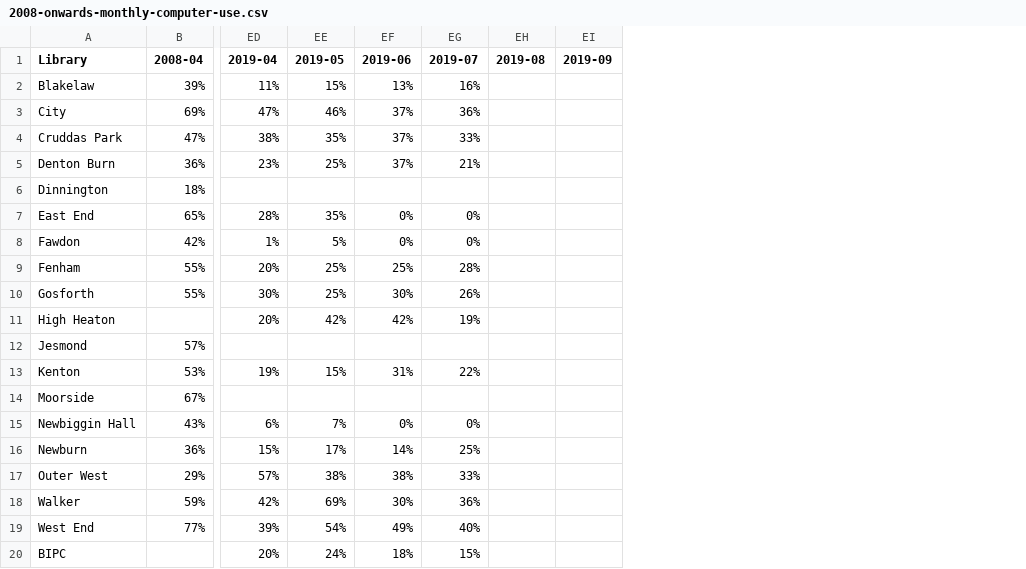
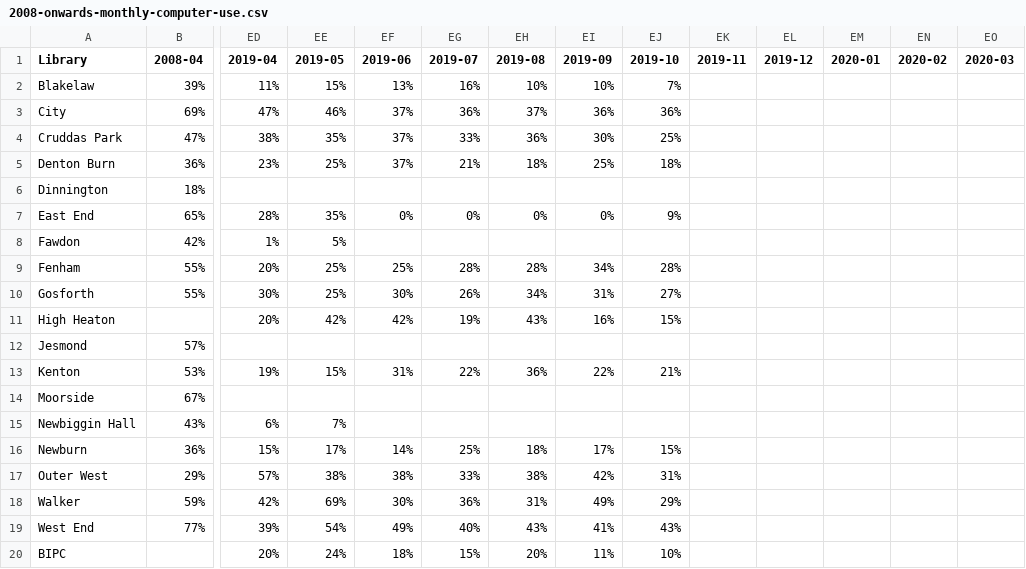
Before and after one commit to LibrariesHacked/wuthering-hacks, a CSV file: data/2008-onwards-monthly-computer-use.csv, drawn as a sheet; only a part is shown, gaps mark what is left out; the diff names each change by its address in the sheet, - before the commit and + after, or states it on an @@ line.

```diff
--- a/data/2008-onwards-monthly-computer-use.csv
+++ b/data/2008-onwards-monthly-computer-use.csv
+column EJ (2019-10), rows 2-20: 7% | 36% | 25% | 18% |  | 9% |  | 28% | 27% | 15% |  | 21% |  |  | 15% | 31% | 29% | 43% | 10%
+column EK (2019-11), empty
+column EL (2019-12), empty
+column EM (2020-01), empty
+column EN (2020-02), empty
+column EO (2020-03), empty
-EH2 (2019-08): (empty)
+EH2 (2019-08): 10%
-EI2 (2019-09): (empty)
+EI2 (2019-09): 10%
-EH3 (2019-08): (empty)
+EH3 (2019-08): 37%
-EI3 (2019-09): (empty)
+EI3 (2019-09): 36%
-EH4 (2019-08): (empty)
+EH4 (2019-08): 36%
-EI4 (2019-09): (empty)
+EI4 (2019-09): 30%
-EH5 (2019-08): (empty)
+EH5 (2019-08): 18%
-EI5 (2019-09): (empty)
+EI5 (2019-09): 25%
-EH7 (2019-08): (empty)
+EH7 (2019-08): 0%
-EI7 (2019-09): (empty)
+EI7 (2019-09): 0%
-EF8 (2019-06): 0%
+EF8 (2019-06): (empty)
-EG8 (2019-07): 0%
+EG8 (2019-07): (empty)
-EH9 (2019-08): (empty)
+EH9 (2019-08): 28%
-EI9 (2019-09): (empty)
+EI9 (2019-09): 34%
-EH10 (2019-08): (empty)
+EH10 (2019-08): 34%
-EI10 (2019-09): (empty)
+EI10 (2019-09): 31%
-EH11 (2019-08): (empty)
+EH11 (2019-08): 43%
-EI11 (2019-09): (empty)
+EI11 (2019-09): 16%
-EH13 (2019-08): (empty)
+EH13 (2019-08): 36%
-EI13 (2019-09): (empty)
+EI13 (2019-09): 22%
-EF15 (2019-06): 0%
+EF15 (2019-06): (empty)
-EG15 (2019-07): 0%
+EG15 (2019-07): (empty)
-EH16 (2019-08): (empty)
+EH16 (2019-08): 18%
-EI16 (2019-09): (empty)
+EI16 (2019-09): 17%
-EH17 (2019-08): (empty)
+EH17 (2019-08): 38%
-EI17 (2019-09): (empty)
+EI17 (2019-09): 42%
-EH18 (2019-08): (empty)
+EH18 (2019-08): 31%
-EI18 (2019-09): (empty)
+EI18 (2019-09): 49%
-EH19 (2019-08): (empty)
+EH19 (2019-08): 43%
-EI19 (2019-09): (empty)
+EI19 (2019-09): 41%
-EH20 (2019-08): (empty)
+EH20 (2019-08): 20%
-EI20 (2019-09): (empty)
+EI20 (2019-09): 11%
```
Also changed, not shown: data/2008-onwards-monthly-enquiries.csv, data/2008-onwards-monthly-issues-by-branch.csv, 14 other files.
